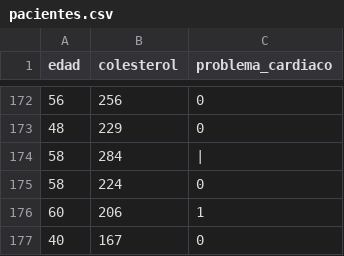
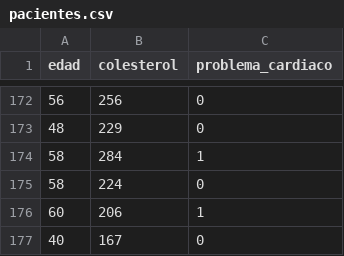
Before and after one commit to adiacla/bigdata, a CSV file: pacientes.csv, drawn as a sheet; only a part is shown, gaps mark what is left out.

Commit message:
Update pacientes.csv

```diff
--- a/pacientes.csv
+++ b/pacientes.csv
@@ -173,3 +173,3 @@
 48,229,0
-58,284,|
+58,284,1
 58,224,0
```
